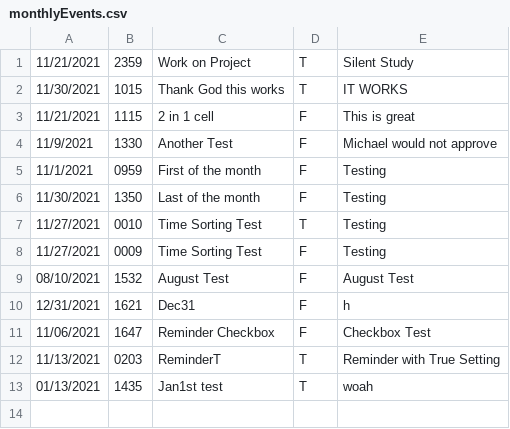
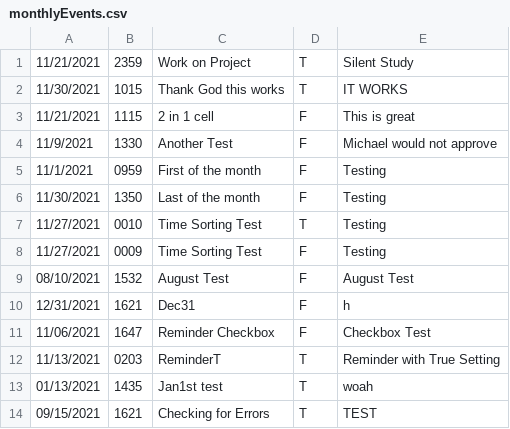
Before and after one commit to UTSA-CS-3443/TheLifeSaver, a CSV file: data/monthlyEvents.csv, drawn as a sheet; the diff names each change by its address in the sheet, - before the commit and + after, or states it on an @@ line.

Commit message:
Checking functionality with more dates

```diff
--- a/data/monthlyEvents.csv
+++ b/data/monthlyEvents.csv
+row 14: 09/15/2021 | 1621 | Checking for Errors | T | TEST
```
